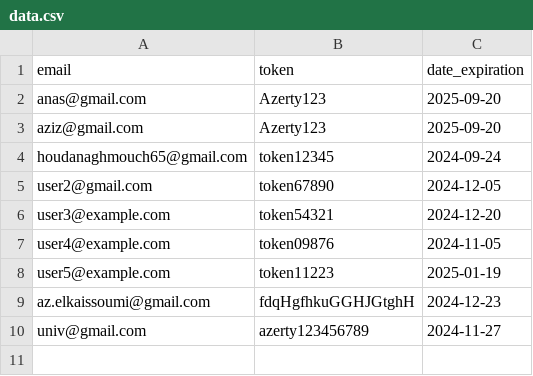
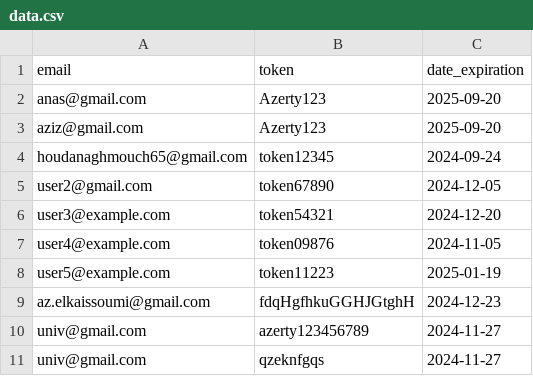
Before and after one commit to zero1-boop/zero, a CSV file: data.csv, drawn as a sheet.

Commit message:
Updated data.csv: create action performed.

```diff
--- a/data.csv
+++ b/data.csv
@@ -10 +10,2 @@ az.elkaissoumi@gmail.com,fdqHgfhkuGGHJGtghH,2024-12-23
 univ@gmail.com,azerty123456789,2024-11-27
+univ@gmail.com,qzeknfgqs,2024-11-27
```
